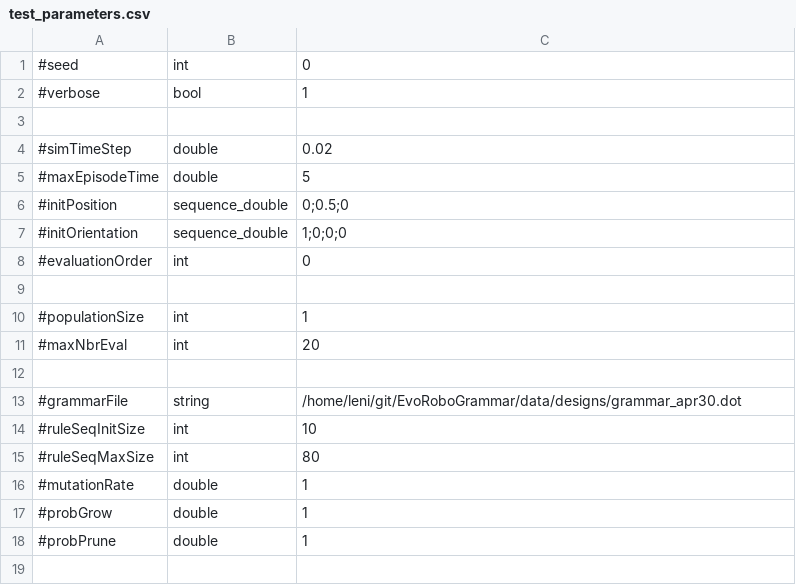
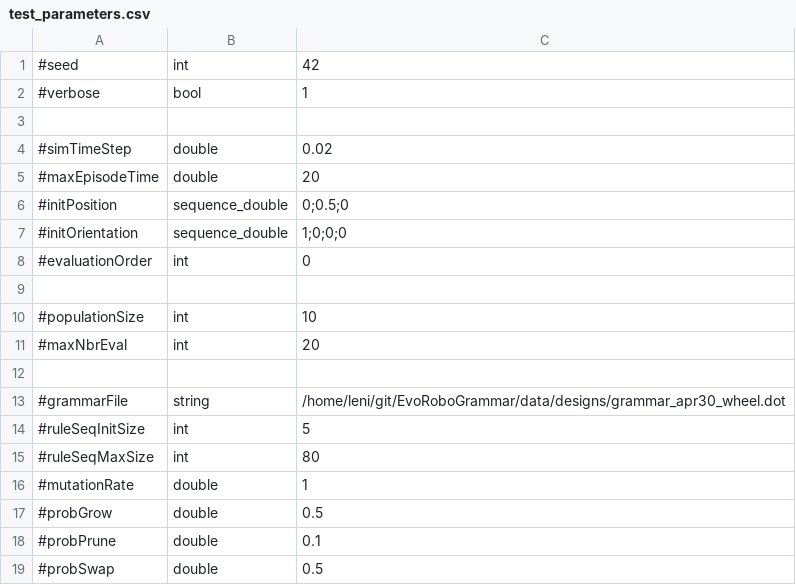
Before and after one commit to LeniLeGoff/EvoRoboGrammar, a CSV file: asynch_ea/test_parameters.csv, drawn as a sheet.

Commit message:
updated evo robogrammar with a working dummy test running in parralel and random elitist ea and random control. No fitness at the moment

```diff
--- a/asynch_ea/test_parameters.csv
+++ b/asynch_ea/test_parameters.csv
@@ -1,2 +1,2 @@
-#seed,int,0
+#seed,int,42
 #verbose,bool,1
@@ -4,3 +4,3 @@
 #simTimeStep,double,0.02
-#maxEpisodeTime,double,5
+#maxEpisodeTime,double,20
 #initPosition,sequence_double,0;0.5;0
@@ -9,10 +9,11 @@
 
-#populationSize,int,1
+#populationSize,int,10
 #maxNbrEval,int,20
 
-#grammarFile,string,/home/leni/git/EvoRoboGrammar/data/designs/grammar_apr30.dot
-#ruleSeqInitSize,int,10
+#grammarFile,string,/home/leni/git/EvoRoboGrammar/data/designs/grammar_apr30_wheel.dot
+#ruleSeqInitSize,int,5
 #ruleSeqMaxSize,int,80
 #mutationRate,double,1
-#probGrow,double,1
-#probPrune,double,1
+#probGrow,double,0.5
+#probPrune,double,0.1
+#probSwap,double,0.5
```
Also changed, not shown: 7 other files.
